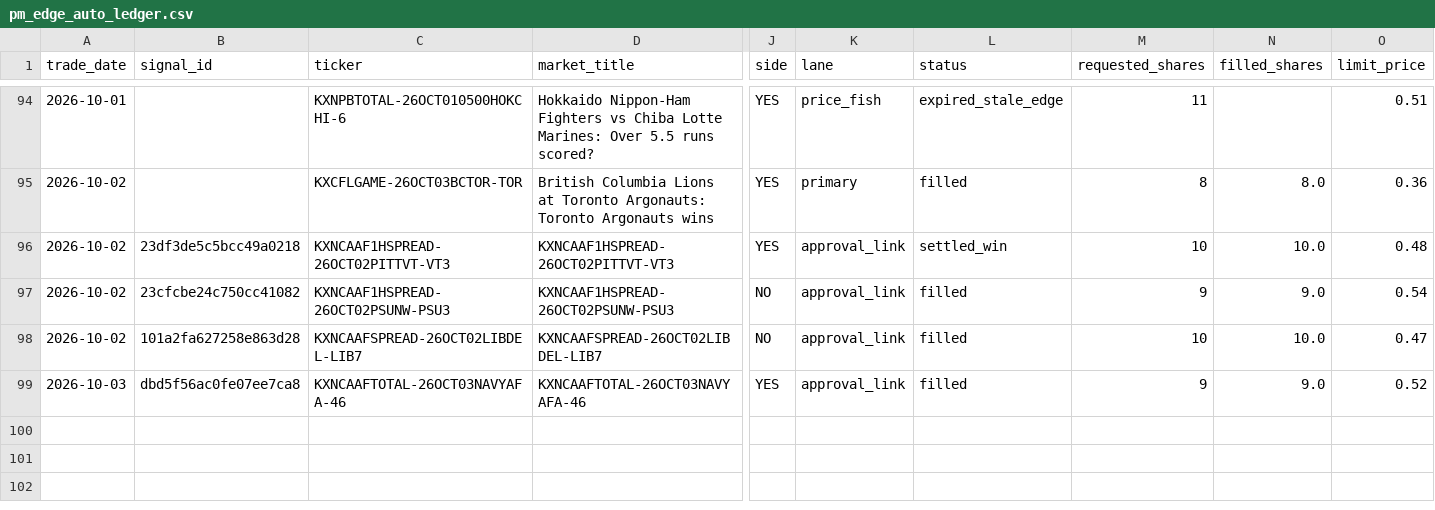
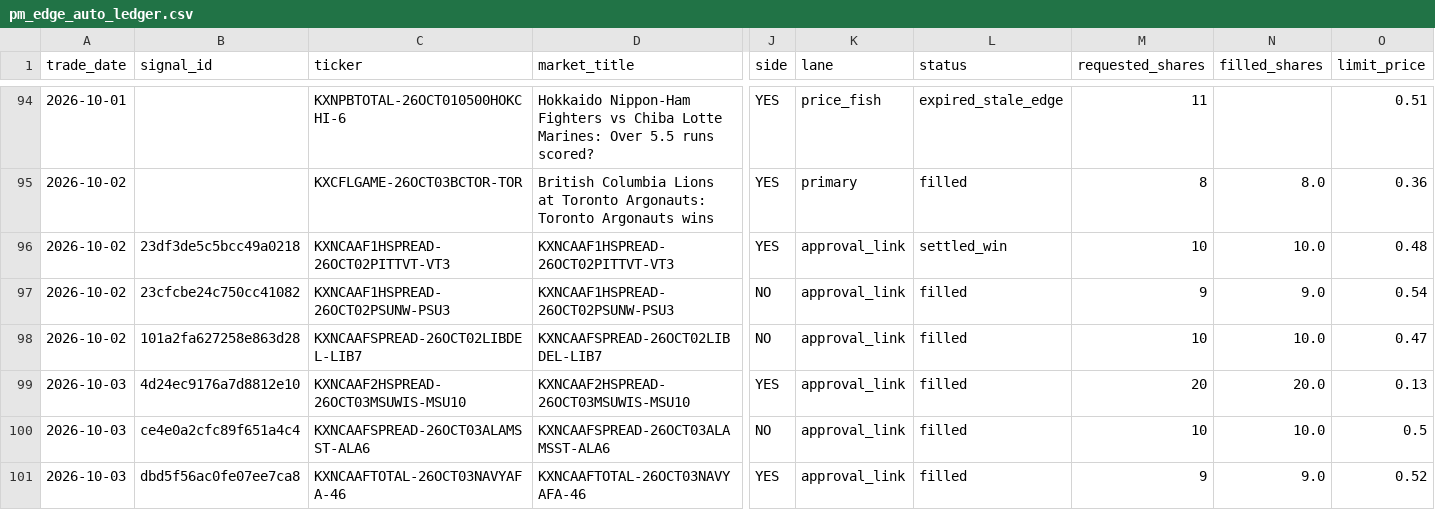
Before and after one commit to colebeasley10-glitch/pm-edge, a CSV file: pm_edge_auto_ledger.csv, drawn as a sheet; only a part is shown, gaps mark what is left out; rows hold the shown columns only; the diff names each change by its address in the sheet, - before the commit and + after, or states it on an @@ line.

Commit message:
Update PM Edge audit ledgers [skip ci]

```diff
--- a/pm_edge_auto_ledger.csv
+++ b/pm_edge_auto_ledger.csv
+row 99: 2026-10-03 | 4d24ec9176a7d8812e10 | KXNCAAF2HSPREAD-26OCT03MSUWIS-MSU10 | KXNCAAF2HSPREAD-26OCT03MSUWIS-MSU10 | YES | approval_link | filled | 20 | 20.0 | 0.13
+row 100: 2026-10-03 | ce4e0a2cfc89f651a4c4 | KXNCAAFSPREAD-26OCT03ALAMSST-ALA6 | KXNCAAFSPREAD-26OCT03ALAMSST-ALA6 | NO | approval_link | filled | 10 | 10.0 | 0.5
```
Also changed, not shown: pm_edge_fill_ledger.csv, 2 other files.
